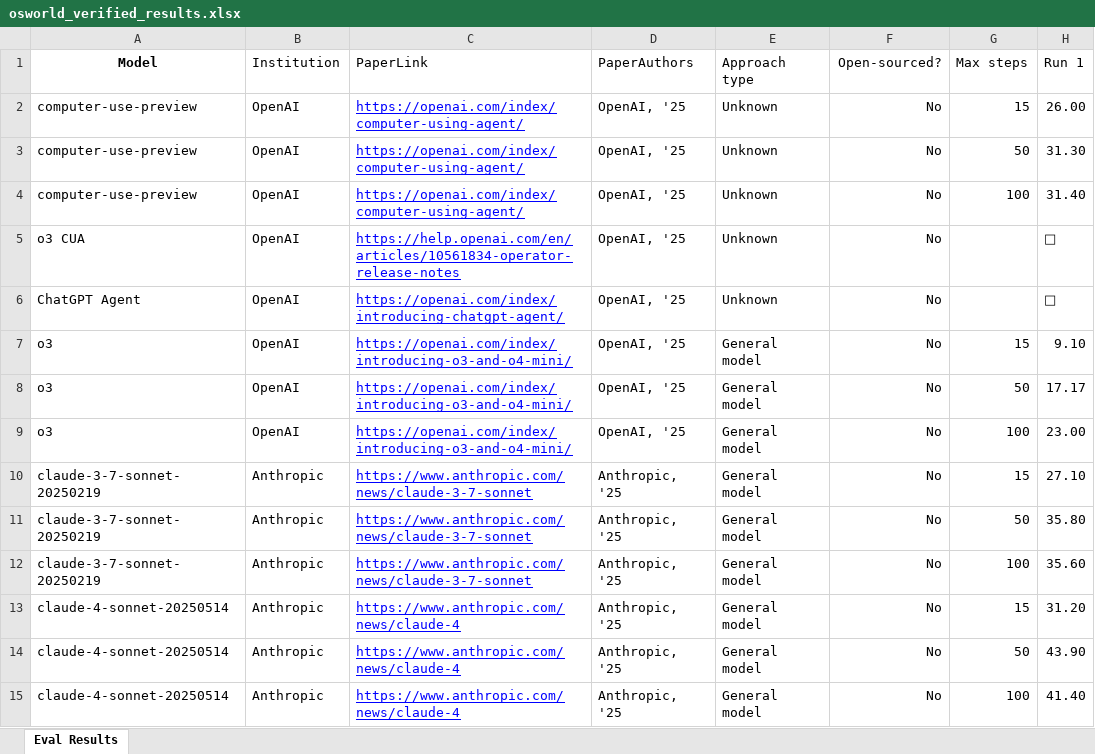
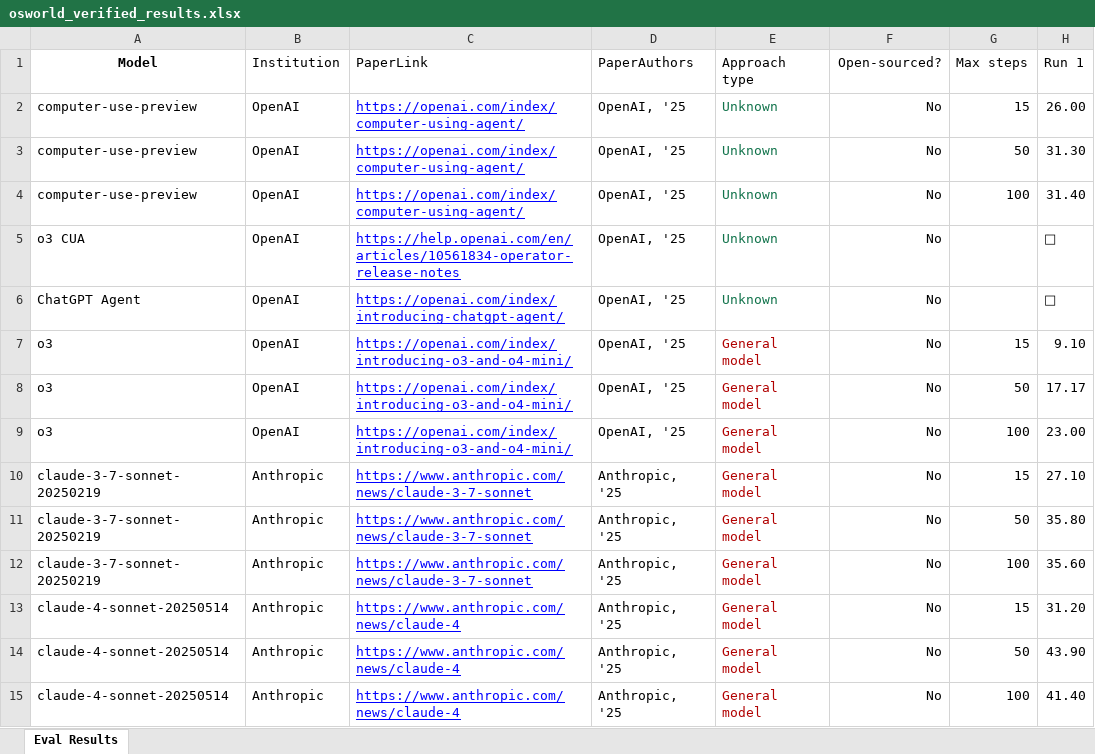
Before and after one commit to OS-World/OS-World.github.io, an Excel workbook: static/data/osworld_verified_results.xlsx, sheet Eval Results, drawn as a sheet; only a part is shown; values as stored, in another font and other column widths than the file's, no borders; conditional formats not drawn; the diff covers the shown part only; the diff names each change by its address in the sheet, - before the commit and + after, or states it on an @@ line.

Commit message:
Refine leaderboard results section in index.html by updating titles and descriptions for clarity. Implement loading logic for self-reported results and enhance tab functionality for better user experience. Update score display to include standard deviation where applicable. Modify event handling for tab switching to accommodate new layout. Update osworld_verified_results.xlsx for improved data accuracy.

```diff
--- a/static/data/osworld_verified_results.xlsx (sheet Eval Results)
+++ b/static/data/osworld_verified_results.xlsx (sheet Eval Results)
-E2:E6 text colour: black
+E2:E6 text colour: #11734B
-E7:E15 text colour: black
+E7:E15 text colour: #B10202
```
Also changed, not shown: 10 edited cells and cell formats elsewhere in this sheet, 1 other file.
